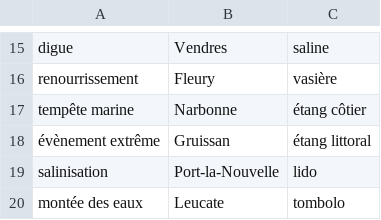
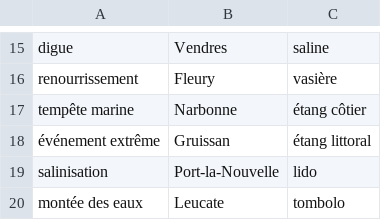
Before and after one commit to thibaut-dst/APRIL, a CSV file: Vocabulaire_Expert_CSV.csv, drawn as a sheet; only a part is shown, gaps mark what is left out; the diff names each change by its address in the sheet, - before the commit and + after, or states it on an @@ line.

Commit message:
Shuffle du vocabulaire d'entrée avec le nouveau jeu de données

```diff
--- a/Vocabulaire_Expert_CSV.csv
+++ b/Vocabulaire_Expert_CSV.csv
-A18: évènement extrême
+A18: événement extrême
```
Also changed, not shown: 2 other files.
